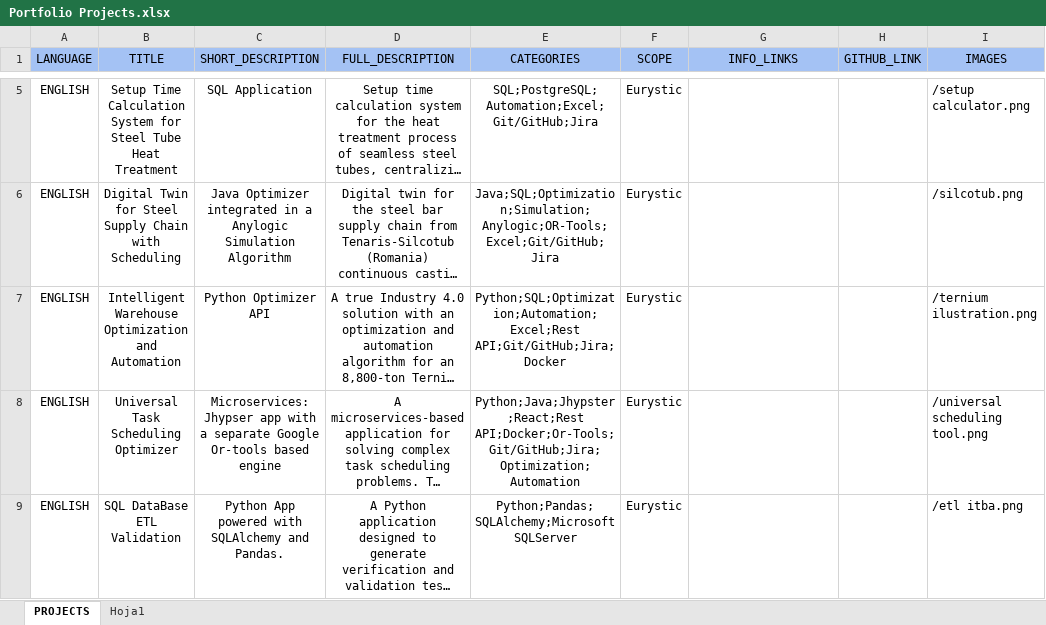
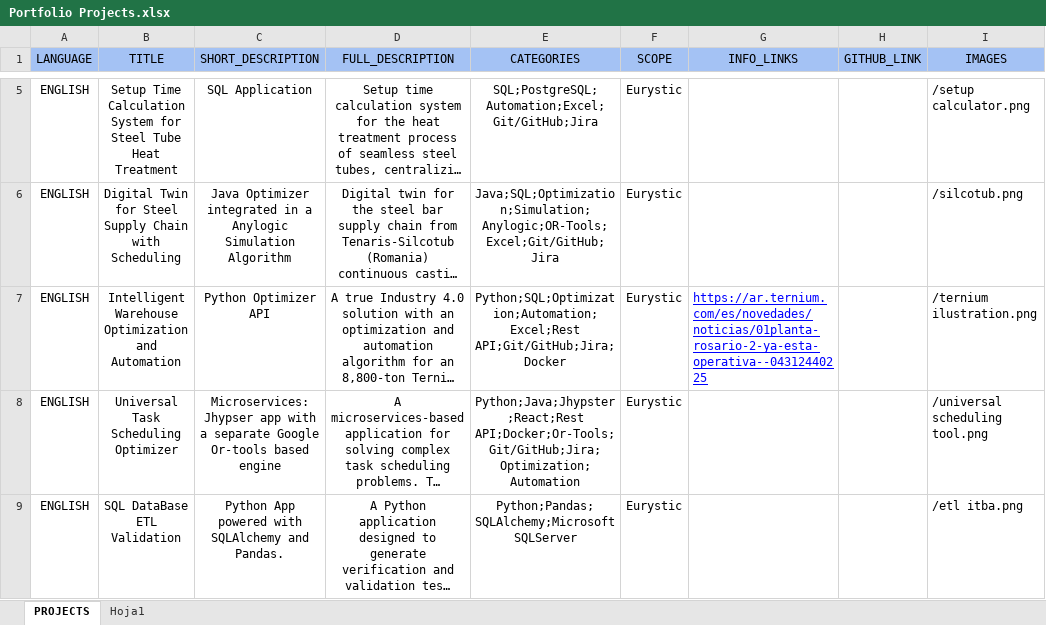
Before and after one commit to martinchoortiz/martin-portfolio-ts, an Excel workbook: public/Portfolio Projects.xlsx, sheet PROJECTS, drawn as a sheet; only a part is shown, gaps mark what is left out; long unchanged cells end in …; values as stored, in another font and other column widths than the file's, no borders; the diff covers the shown part only; the diff names each change by its address in the sheet, - before the commit and + after, or states it on an @@ line.

Commit message:
Last projects

```diff
--- a/public/Portfolio Projects.xlsx (sheet PROJECTS)
+++ b/public/Portfolio Projects.xlsx (sheet PROJECTS)
-G7 (INFO_LINKS): (empty)
+G7 (INFO_LINKS): https://ar.ternium.com/es/novedades/noticias/01planta-rosario-2-ya-esta-operativa--04312440225
```
Also changed, not shown: 3 added rows elsewhere in this sheet, 3 other files.
